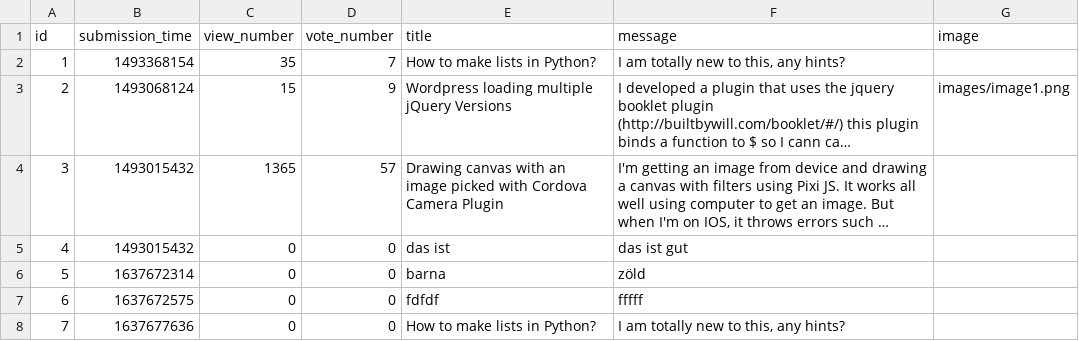
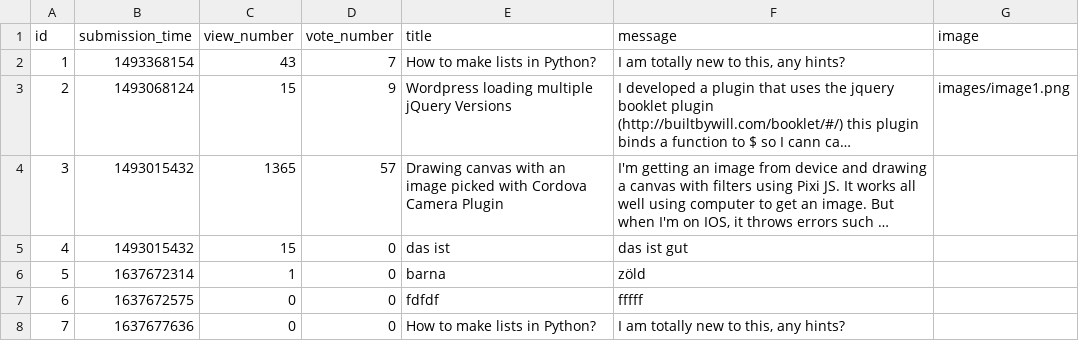
Before and after one commit to LatNat/ask-mate-3-python-LatNat, a CSV file: sample_data/question.csv, drawn as a sheet; long unchanged cells end in …; the diff names each change by its address in the sheet, - before the commit and + after, or states it on an @@ line.

Commit message:
merging

```diff
--- a/sample_data/question.csv
+++ b/sample_data/question.csv
-C2 (view_number): 35
+C2 (view_number): 43
-C5 (view_number): 0
+C5 (view_number): 15
-C6 (view_number): 0
+C6 (view_number): 1
```
